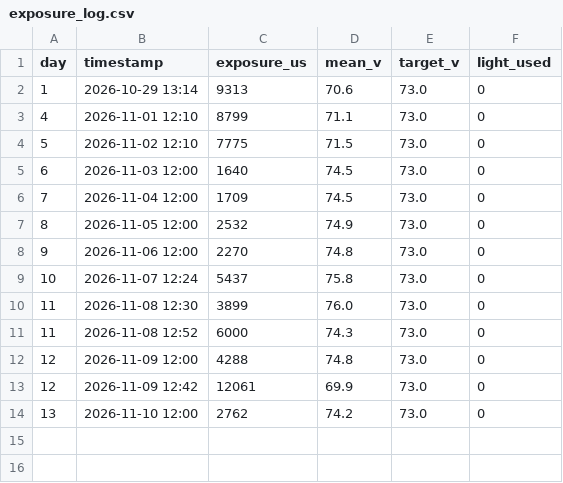
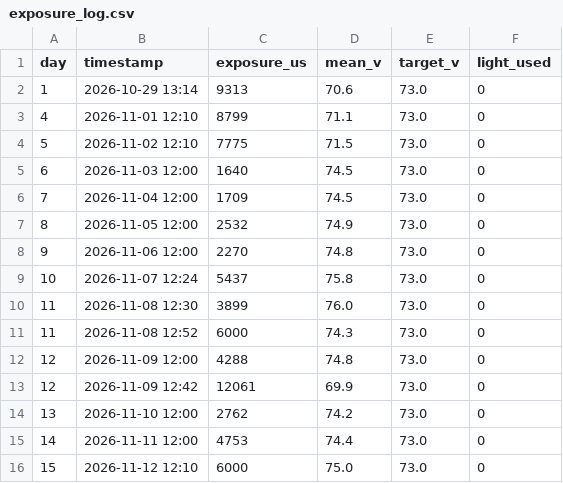
Before and after one commit to cedvtan13/THESIS, a CSV file: Dual_Archi/exposure_log.csv, drawn as a sheet.

```diff
--- a/Dual_Archi/exposure_log.csv
+++ b/Dual_Archi/exposure_log.csv
@@ -14 +14,3 @@ day,timestamp,exposure_us,mean_v,target_v,light_used
 13,2026-11-10 12:00,2762,74.2,73.0,0
+14,2026-11-11 12:00,4753,74.4,73.0,0
+15,2026-11-12 12:10,6000,75.0,73.0,0
```
Also changed, not shown: Dual_Archi/align_log.csv, Dual_Archi/glare_log.csv, 5 other files.
